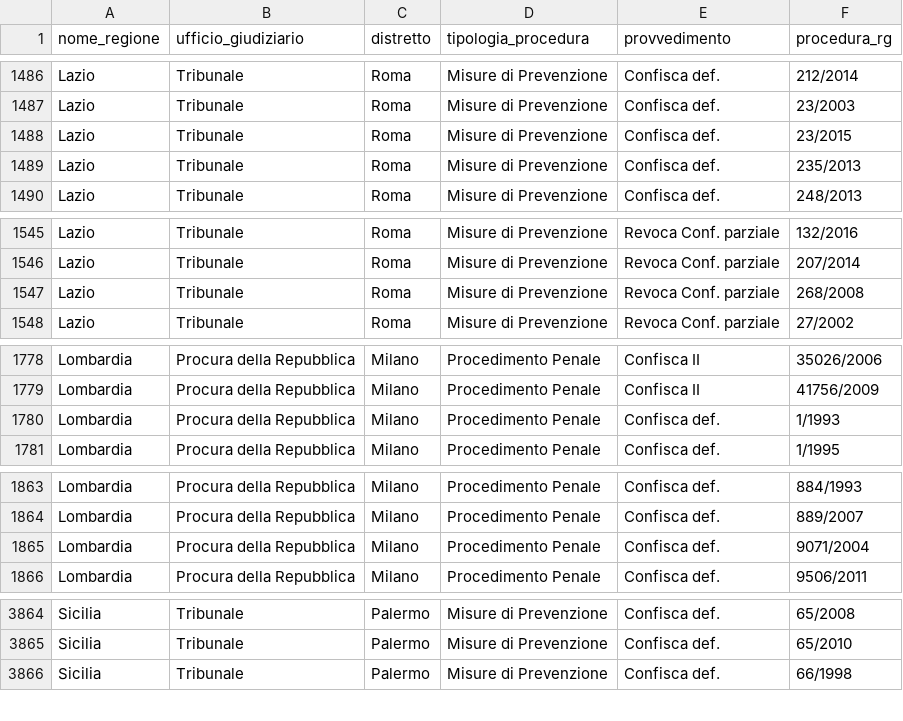
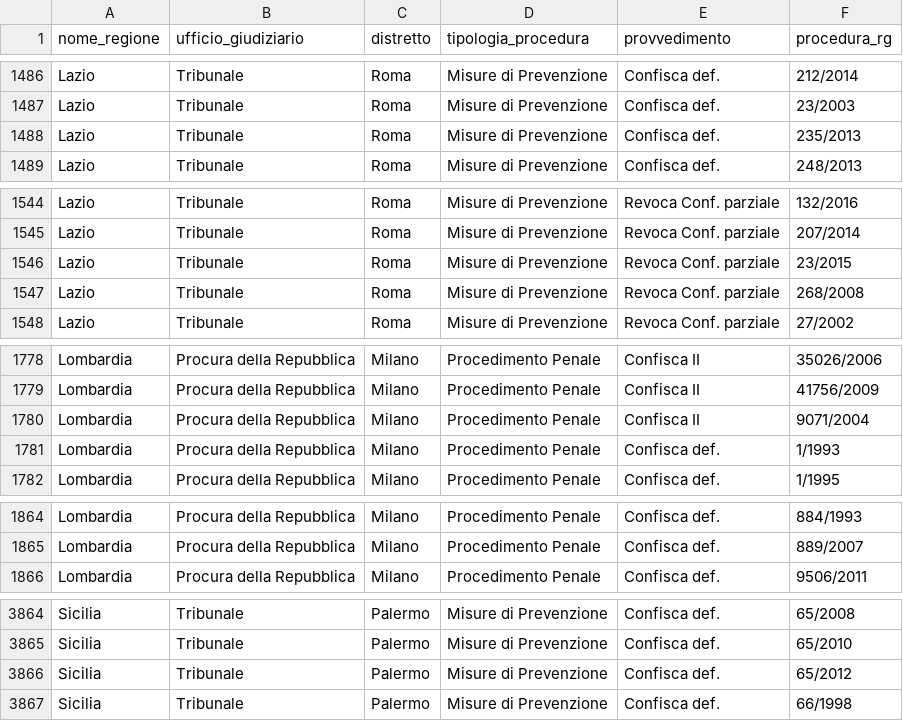
Before and after one commit to aborruso/firstaction, a CSV file: openregio_procedureGestione.csv, drawn as a sheet; only a part is shown, gaps mark what is left out; the diff covers the shown part only.

```diff
--- a/openregio_procedureGestione.csv
+++ b/openregio_procedureGestione.csv
@@ -1487,3 +1487,2 @@ Lazio,Tribunale,Roma,Misure di Prevenzione,Confisca def.,212/2014
 Lazio,Tribunale,Roma,Misure di Prevenzione,Confisca def.,23/2003
-Lazio,Tribunale,Roma,Misure di Prevenzione,Confisca def.,23/2015
 Lazio,Tribunale,Roma,Misure di Prevenzione,Confisca def.,235/2013
@@ -1546,2 +1545,3 @@ Lazio,Tribunale,Roma,Misure di Prevenzione,Revoca Conf. parziale,132/2016
 Lazio,Tribunale,Roma,Misure di Prevenzione,Revoca Conf. parziale,207/2014
+Lazio,Tribunale,Roma,Misure di Prevenzione,Revoca Conf. parziale,23/2015
 Lazio,Tribunale,Roma,Misure di Prevenzione,Revoca Conf. parziale,268/2008
@@ -1779,2 +1779,3 @@ Lombardia,Procura della Repubblica,Milano,Procedimento Penale,Confisca II,35026/
 Lombardia,Procura della Repubblica,Milano,Procedimento Penale,Confisca II,41756/2009
+Lombardia,Procura della Repubblica,Milano,Procedimento Penale,Confisca II,9071/2004
 Lombardia,Procura della Repubblica,Milano,Procedimento Penale,Confisca def.,1/1993
@@ -1864,3 +1865,2 @@ Lombardia,Procura della Repubblica,Milano,Procedimento Penale,Confisca def.,884/
 Lombardia,Procura della Repubblica,Milano,Procedimento Penale,Confisca def.,889/2007
-Lombardia,Procura della Repubblica,Milano,Procedimento Penale,Confisca def.,9071/2004
 Lombardia,Procura della Repubblica,Milano,Procedimento Penale,Confisca def.,9506/2011
@@ -3865,2 +3865,3 @@ Sicilia,Tribunale,Palermo,Misure di Prevenzione,Confisca def.,65/2008
 Sicilia,Tribunale,Palermo,Misure di Prevenzione,Confisca def.,65/2010
+Sicilia,Tribunale,Palermo,Misure di Prevenzione,Confisca def.,65/2012
 Sicilia,Tribunale,Palermo,Misure di Prevenzione,Confisca def.,66/1998
```
Also changed, not shown: 1 removed row elsewhere in this file, openregio_aziendeGestione.csv, processing/log.csv, 3 other files.
